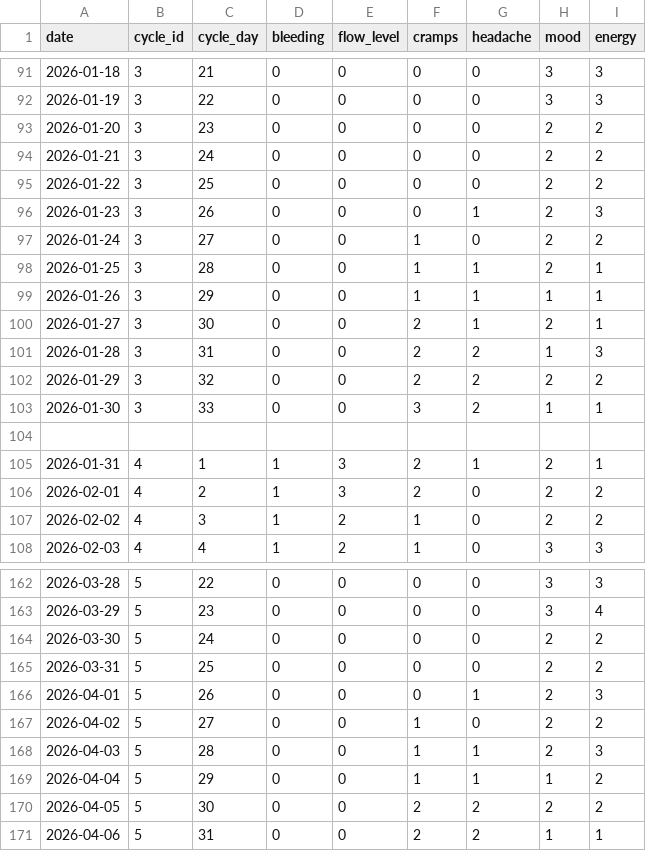
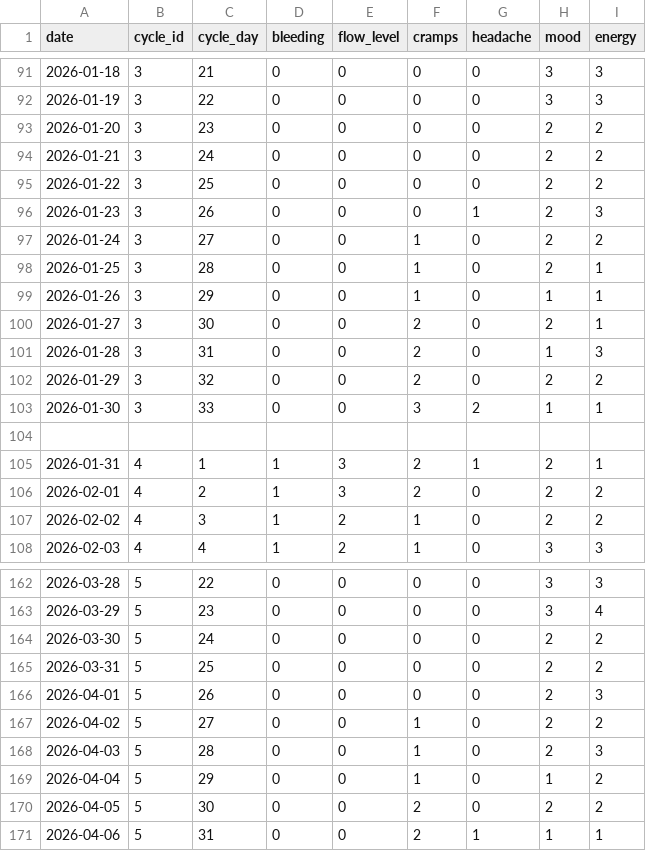
Before and after one commit to ilginemci/myapp, a CSV file: data/raw/clue_daily_data.csv, drawn as a sheet; only a part is shown, gaps mark what is left out; the diff covers the shown part only.

```diff
--- a/data/raw/clue_daily_data.csv
+++ b/data/raw/clue_daily_data.csv
@@ -97,7 +97,7 @@ date,cycle_id,cycle_day,bleeding,flow_level,cramps,headache,mood,energy
 2026-01-24,3,27,0,0,1,0,2,2
-2026-01-25,3,28,0,0,1,1,2,1
-2026-01-26,3,29,0,0,1,1,1,1
-2026-01-27,3,30,0,0,2,1,2,1
-2026-01-28,3,31,0,0,2,2,1,3
-2026-01-29,3,32,0,0,2,2,2,2
+2026-01-25,3,28,0,0,1,0,2,1
+2026-01-26,3,29,0,0,1,0,1,1
+2026-01-27,3,30,0,0,2,0,2,1
+2026-01-28,3,31,0,0,2,0,1,3
+2026-01-29,3,32,0,0,2,0,2,2
 2026-01-30,3,33,0,0,3,2,1,1
@@ -165,7 +165,7 @@ date,cycle_id,cycle_day,bleeding,flow_level,cramps,headache,mood,energy
 2026-03-31,5,25,0,0,0,0,2,2
-2026-04-01,5,26,0,0,0,1,2,3
+2026-04-01,5,26,0,0,0,0,2,3
 2026-04-02,5,27,0,0,1,0,2,2
-2026-04-03,5,28,0,0,1,1,2,3
-2026-04-04,5,29,0,0,1,1,1,2
-2026-04-05,5,30,0,0,2,2,2,2
-2026-04-06,5,31,0,0,2,2,1,1
+2026-04-03,5,28,0,0,1,0,2,3
+2026-04-04,5,29,0,0,1,0,1,2
+2026-04-05,5,30,0,0,2,0,2,2
+2026-04-06,5,31,0,0,2,1,1,1
```
Also changed, not shown: 18 edited cells elsewhere in this file.
